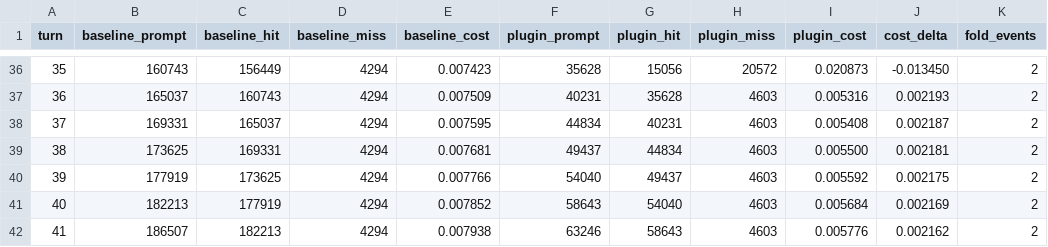
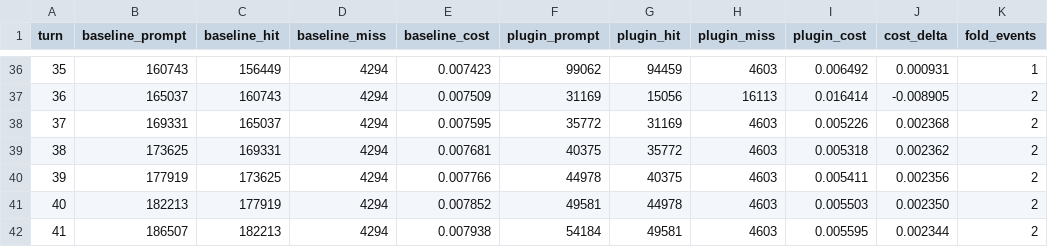
Before and after one commit to STRlantian/dsh-bonsai, a CSV file: docs/experiments/default-vs-baseline.csv, drawn as a sheet; only a part is shown, gaps mark what is left out; the diff covers the shown part only.

Commit message:
Tune the balanced fold defaults from the cost sweep

```diff
--- a/docs/experiments/default-vs-baseline.csv
+++ b/docs/experiments/default-vs-baseline.csv
@@ -36,7 +36,7 @@ turn,baseline_prompt,baseline_hit,baseline_miss,baseline_cost,plugin_prompt,plug
-35,160743,156449,4294,0.007423,35628,15056,20572,0.020873,-0.013450,2
-36,165037,160743,4294,0.007509,40231,35628,4603,0.005316,0.002193,2
-37,169331,165037,4294,0.007595,44834,40231,4603,0.005408,0.002187,2
-38,173625,169331,4294,0.007681,49437,44834,4603,0.005500,0.002181,2
-39,177919,173625,4294,0.007766,54040,49437,4603,0.005592,0.002175,2
-40,182213,177919,4294,0.007852,58643,54040,4603,0.005684,0.002169,2
-41,186507,182213,4294,0.007938,63246,58643,4603,0.005776,0.002162,2
+35,160743,156449,4294,0.007423,99062,94459,4603,0.006492,0.000931,1
+36,165037,160743,4294,0.007509,31169,15056,16113,0.016414,-0.008905,2
+37,169331,165037,4294,0.007595,35772,31169,4603,0.005226,0.002368,2
+38,173625,169331,4294,0.007681,40375,35772,4603,0.005318,0.002362,2
+39,177919,173625,4294,0.007766,44978,40375,4603,0.005411,0.002356,2
+40,182213,177919,4294,0.007852,49581,44978,4603,0.005503,0.002350,2
+41,186507,182213,4294,0.007938,54184,49581,4603,0.005595,0.002344,2
```
Also changed, not shown: 140 edited cells elsewhere in this file, 17 other files.
